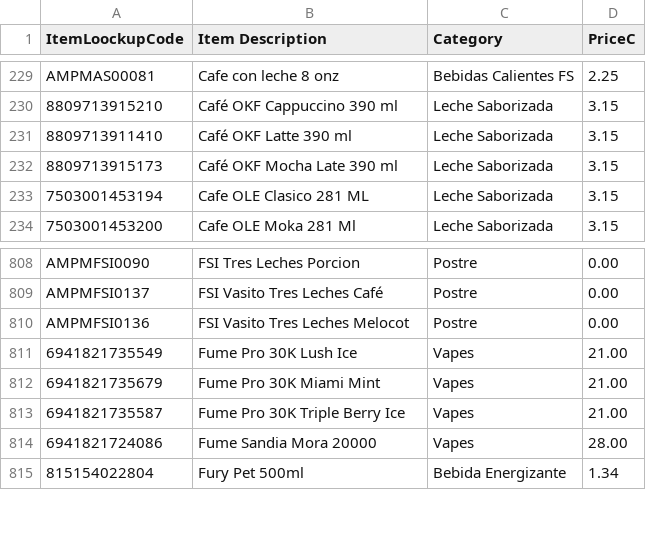
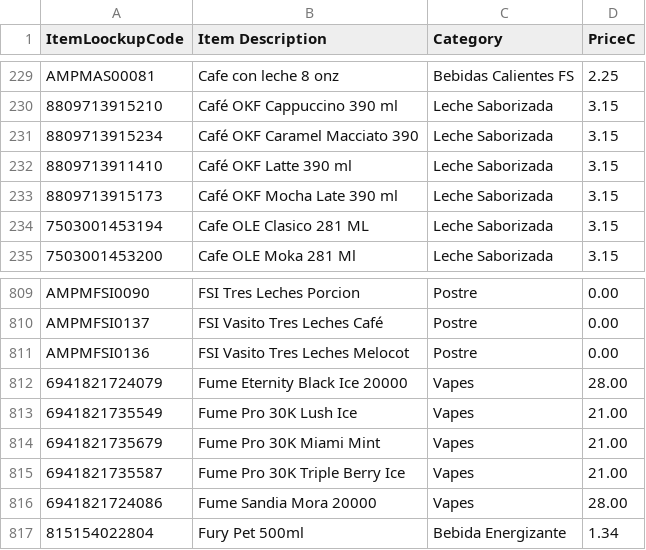
Before and after one commit to geraldrocha2408-cmyk/ampm-facturacion-emergencias, a CSV file: reportes/Precios-Productos-Actual.csv, drawn as a sheet; only a part is shown, gaps mark what is left out.

```diff
--- a/reportes/Precios-Productos-Actual.csv
+++ b/reportes/Precios-Productos-Actual.csv
@@ -230,2 +230,3 @@
 "8809713915210","Café OKF Cappuccino 390 ml","Leche Saborizada","3.15"
+"8809713915234","Café OKF Caramel Macciato 390","Leche Saborizada","3.15"
 "8809713911410","Café OKF Latte 390 ml","Leche Saborizada","3.15"
@@ -810,2 +811,3 @@
 "AMPMFSI0136","FSI Vasito Tres Leches Melocot","Postre","0.00"
+"6941821724079","Fume Eternity Black Ice 20000","Vapes","28.00"
 "6941821735549","Fume Pro 30K Lush Ice","Vapes","21.00"
```
Also changed, not shown: 4 other files.
